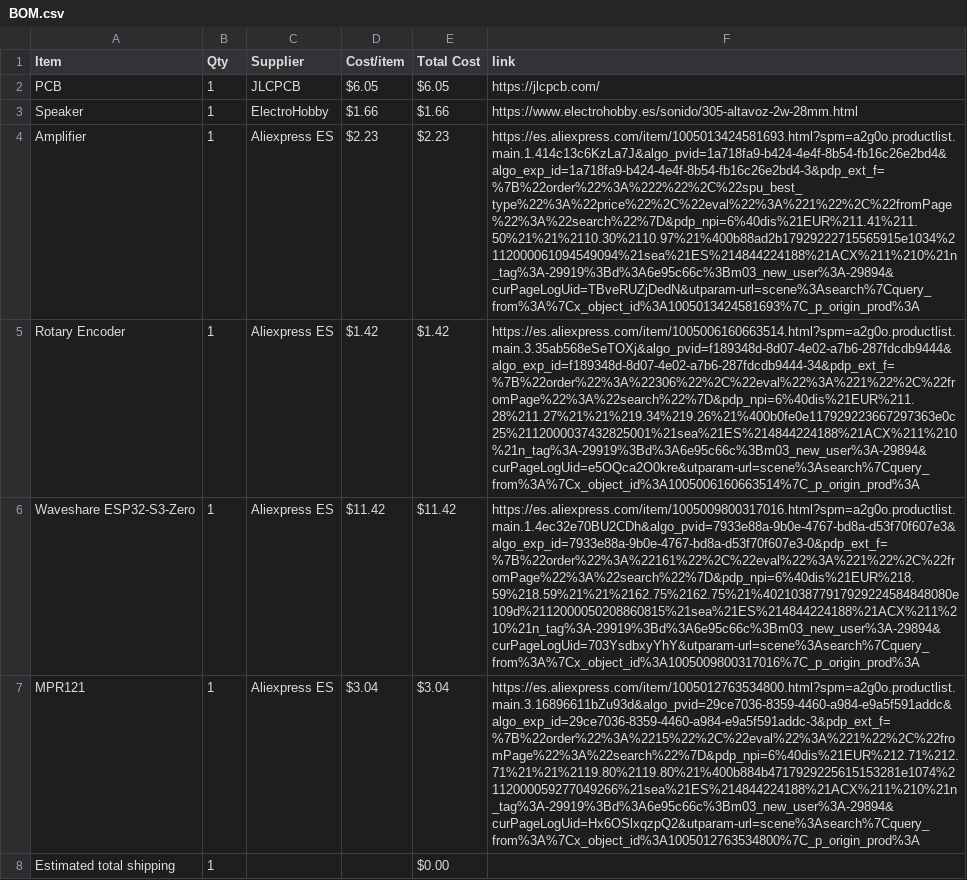
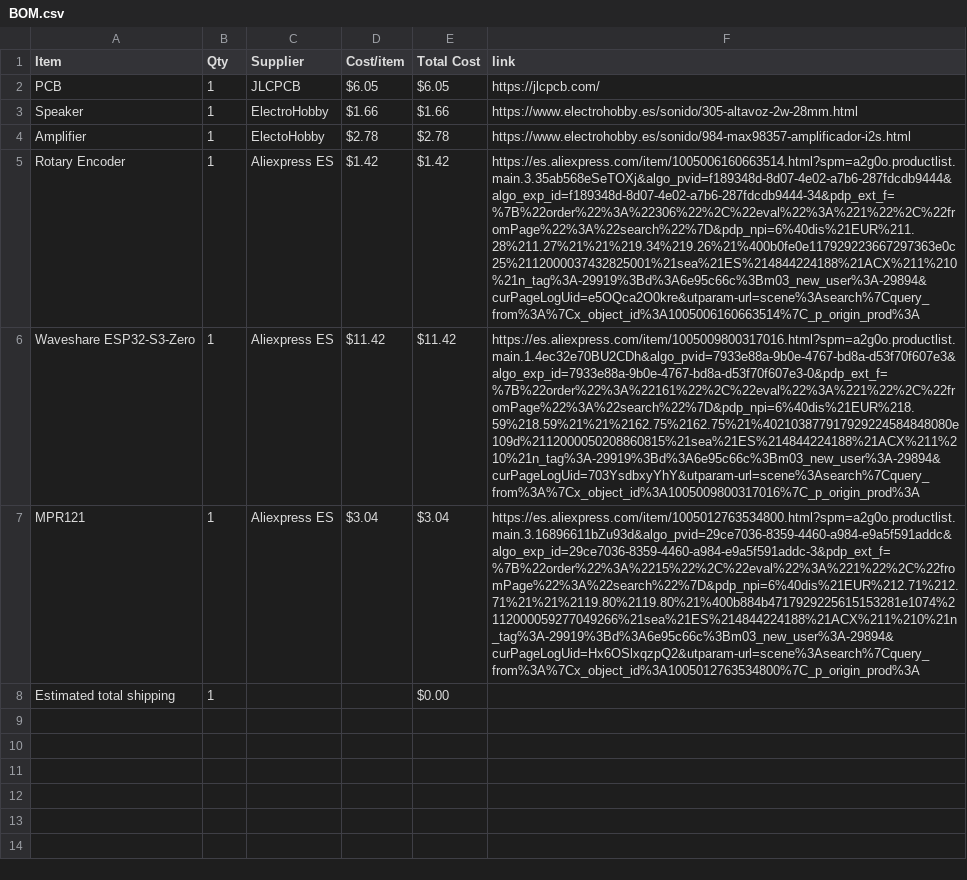
Before and after one commit to ElDragonMC/Standalone-keyboard, a CSV file: BOM.csv, drawn as a sheet; the diff names each change by its address in the sheet, - before the commit and + after, or states it on an @@ line.

Commit message:
Sync Standalone keyboard from Half Life

```diff
--- a/BOM.csv
+++ b/BOM.csv
-C4 (Supplier): Aliexpress ES
+C4 (Supplier): ElectoHobby
-D4 (Cost/item): $2.23
+D4 (Cost/item): $2.78
-E4 (Total Cost): $2.23
+E4 (Total Cost): $2.78
-F4 (link): https://es.aliexpress.com/item/1005013424581693.html?spm=a2g0o.productlist.main.1.414c13c6KzLa7J&algo_pvid=1a718fa9-b424-4e4f-8b54-fb16c26e2bd4&algo_exp_id=1a718fa9-b424-4e4f-8b54-fb16c26e2bd4-3&pdp_ext_f=%7B%22order%22%3A%222%22%2C%22spu_best_type%22%3A%22price%22%2C%22eval%22%3A%221%22%2C%22fromPage%22%3A%22search%22%7D&pdp_npi=6%40dis%21EUR%211.41%211.50%21%21%2110.30%2110.97%21%400b88ad2b17929222715565915e1034%2112000061094549094%21sea%21ES%214844224188%21ACX%211%210%21n_tag%3A-29919%3Bd%3A6e95c66c%3Bm03_new_user%3A-29894&curPageLogUid=TBveRUZjDedN&utparam-url=scene%3Asearch%7Cquery_from%3A%7Cx_object_id%3A1005013424581693%7C_p_origin_prod%3A
+F4 (link): https://www.electrohobby.es/sonido/984-max98357-amplificador-i2s.html
```
